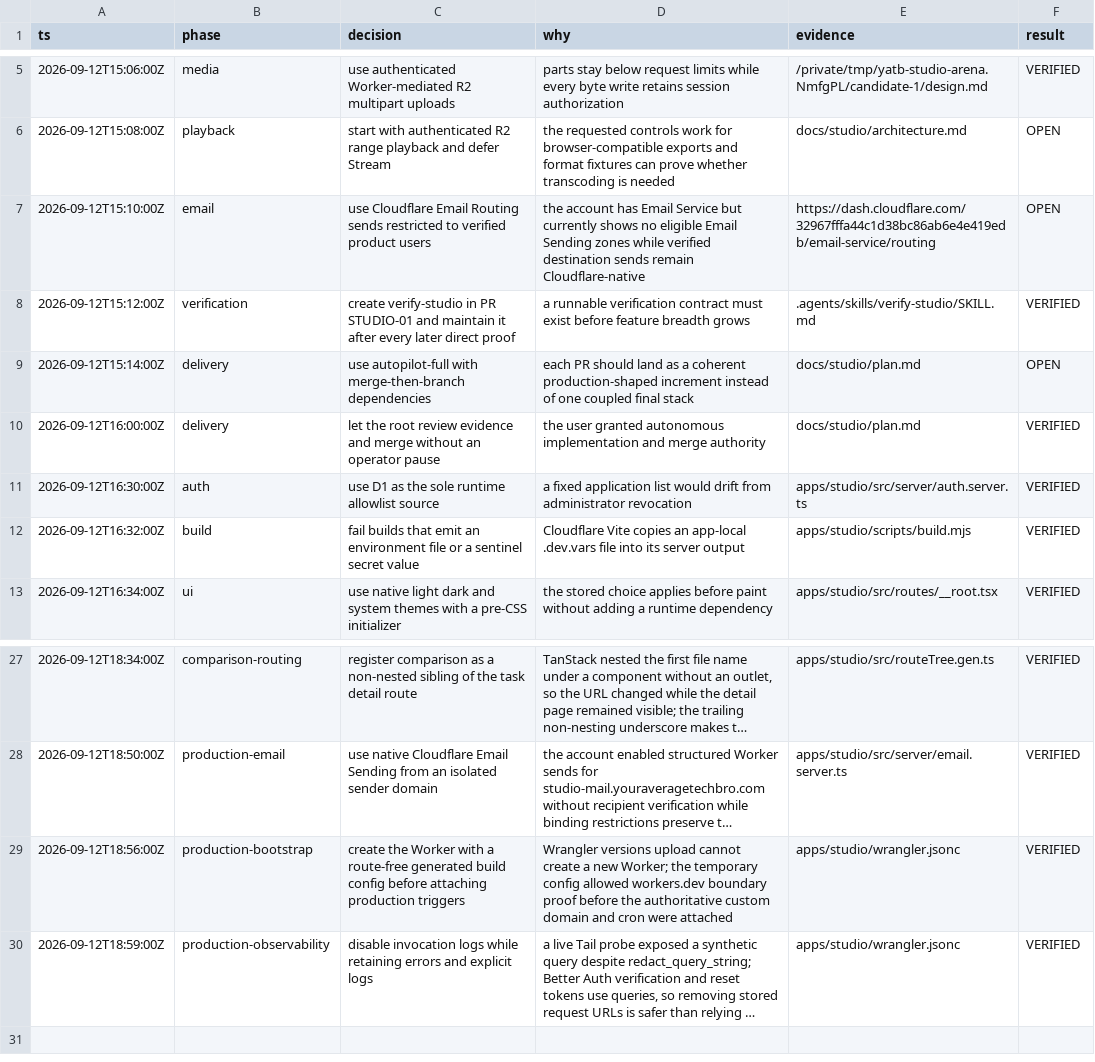
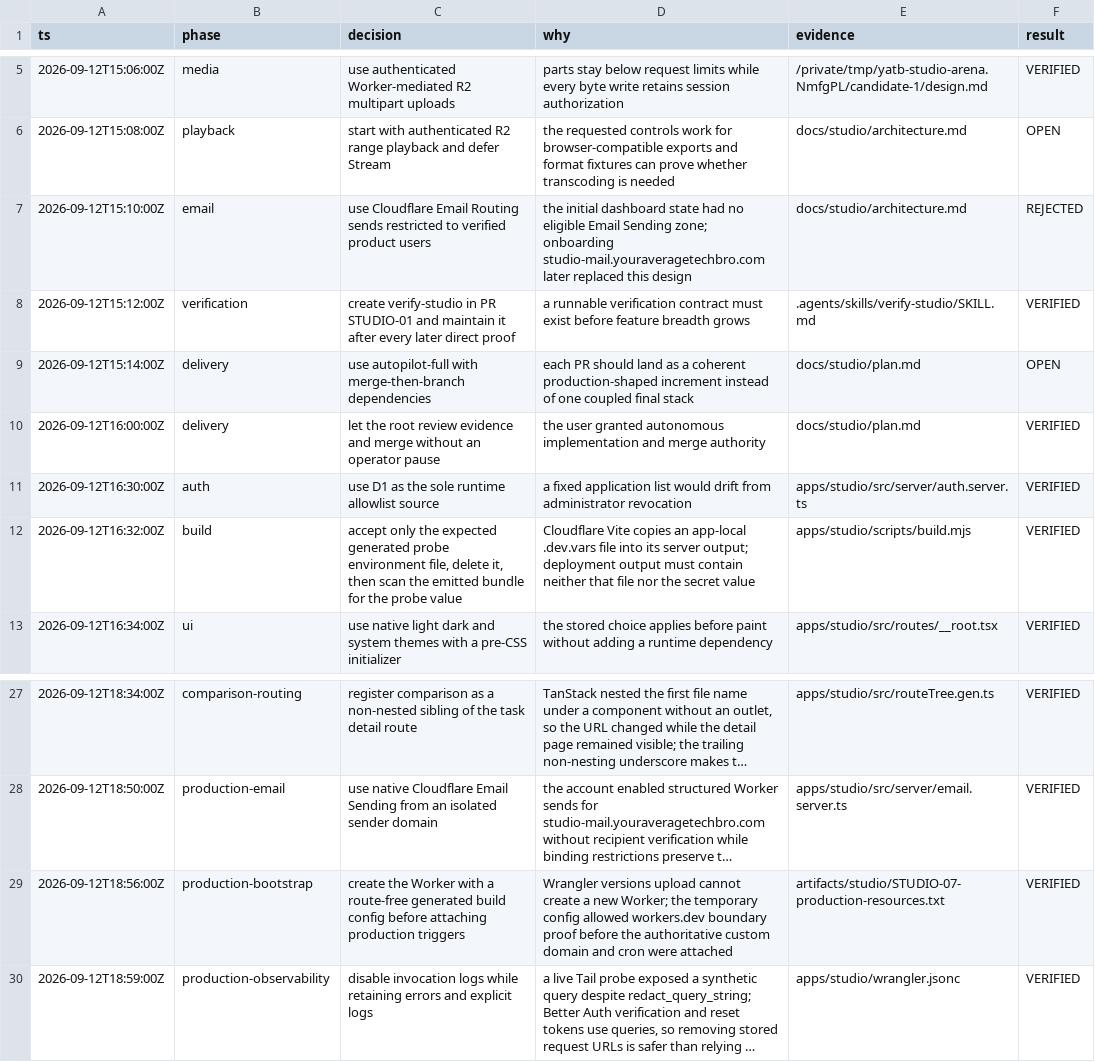
Before and after one commit to YourAverageTechBro/YATB, a TSV file: docs/studio/decisions.tsv, drawn as a sheet; only a part is shown, gaps mark what is left out; long unchanged cells end in …; the diff names each change by its address in the sheet, - before the commit and + after, or states it on an @@ line.

Commit message:
docs(studio): reconcile production runtime guidance

```diff
--- a/docs/studio/decisions.tsv
+++ b/docs/studio/decisions.tsv
-D7 (why): the account has Email Service but currently shows no eligible Email Sending zones while verified destination sends remain Cloudflare-native
+D7 (why): the initial dashboard state had no eligible Email Sending zone; onboarding studio-mail.youraveragetechbro.com later replaced this design
-E7 (evidence): https://dash.cloudflare.com/32967fffa44c1d38bc86ab6e4e419edb/email-service/routing
+E7 (evidence): docs/studio/architecture.md
-F7 (result): OPEN
+F7 (result): REJECTED
-C12 (decision): fail builds that emit an environment file or a sentinel secret value
+C12 (decision): accept only the expected generated probe environment file, delete it, then scan the emitted bundle for the probe value
-D12 (why): …its server output
+D12 (why): …its server output; deployment output must contain neither that file nor the secret value
-E29 (evidence): apps/studio/wrangler.jsonc
+E29 (evidence): artifacts/studio/STUDIO-07-production-resources.txt
```
Also changed, not shown: 4 other files.
